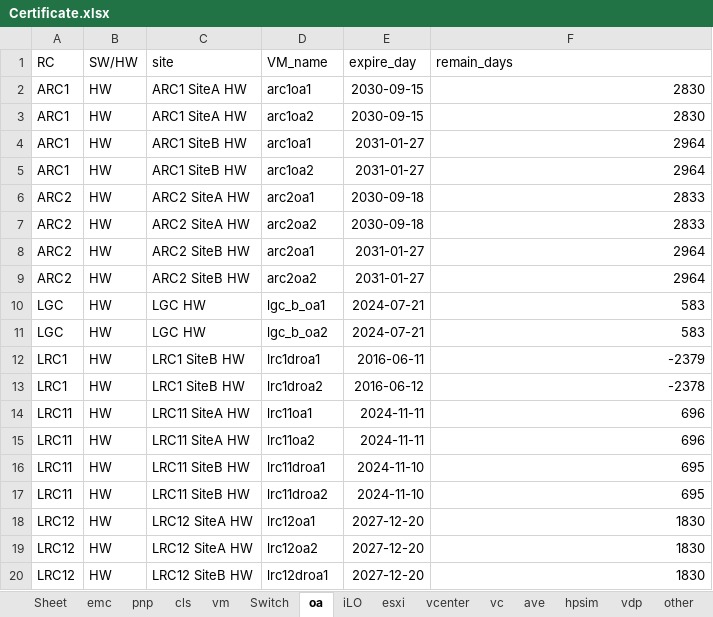
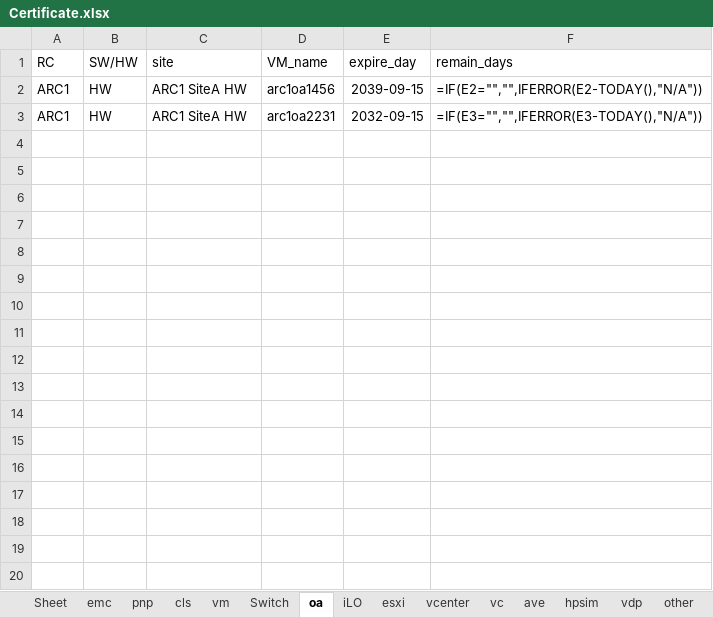
Before and after one commit to s3819668/certificate, an Excel workbook: Certificate.xlsx, sheet oa, drawn as a sheet; only a part is shown; values as stored, in another font and other column widths than the file's, no borders; formulas without a stored value are shown as written; conditional formats not drawn; the diff covers the shown part only; the diff names each change by its address in the sheet, - before the commit and + after, or states it on an @@ line.

```diff
--- a/Certificate.xlsx (sheet oa)
+++ b/Certificate.xlsx (sheet oa)
-D2 (VM_name): arc1oa1
+D2 (VM_name): arc1oa1456
-E2 (expire_day): 2030-09-15
+E2 (expire_day): 2039-09-15
-F2 (remain_days): 2830
+F2 (remain_days): =IF(E2="","",IFERROR(E2-TODAY(),"N/A"))
-D3 (VM_name): arc1oa2
+D3 (VM_name): arc1oa2231
-E3 (expire_day): 2030-09-15
+E3 (expire_day): 2032-09-15
-F3 (remain_days): 2830
+F3 (remain_days): =IF(E3="","",IFERROR(E3-TODAY(),"N/A"))
-row 4: ARC1 | HW | ARC1 SiteB HW | arc1oa1 | 2031-01-27 | 2964
-row 5: ARC1 | HW | ARC1 SiteB HW | arc1oa2 | 2031-01-27 | 2964
-row 6: ARC2 | HW | ARC2 SiteA HW | arc2oa1 | 2030-09-18 | 2833
-row 7: ARC2 | HW | ARC2 SiteA HW | arc2oa2 | 2030-09-18 | 2833
-row 8: ARC2 | HW | ARC2 SiteB HW | arc2oa1 | 2031-01-27 | 2964
-row 9: ARC2 | HW | ARC2 SiteB HW | arc2oa2 | 2031-01-27 | 2964
-row 10: LGC | HW | LGC HW | lgc_b_oa1 | 2024-07-21 | 583
-row 11: LGC | HW | LGC HW | lgc_b_oa2 | 2024-07-21 | 583
-row 12: LRC1 | HW | LRC1 SiteB HW | lrc1droa1 | 2016-06-11 | -2379
-row 13: LRC1 | HW | LRC1 SiteB HW | lrc1droa2 | 2016-06-12 | -2378
-row 14: LRC11 | HW | LRC11 SiteA HW | lrc11oa1 | 2024-11-11 | 696
-row 15: LRC11 | HW | LRC11 SiteA HW | lrc11oa2 | 2024-11-11 | 696
-row 16: LRC11 | HW | LRC11 SiteB HW | lrc11droa1 | 2024-11-10 | 695
-row 17: LRC11 | HW | LRC11 SiteB HW | lrc11droa2 | 2024-11-10 | 695
-row 18: LRC12 | HW | LRC12 SiteA HW | lrc12oa1 | 2027-12-20 | 1830
-row 19: LRC12 | HW | LRC12 SiteA HW | lrc12oa2 | 2027-12-20 | 1830
-row 20: LRC12 | HW | LRC12 SiteB HW | lrc12droa1 | 2027-12-20 | 1830
```
Also changed, not shown: 27 removed rows elsewhere in this sheet, sheet Sheet, sheet vm, sheet esxi, sheet iLO, sheet emc, sheet Switch, 7 more sheets, 41 other files.
